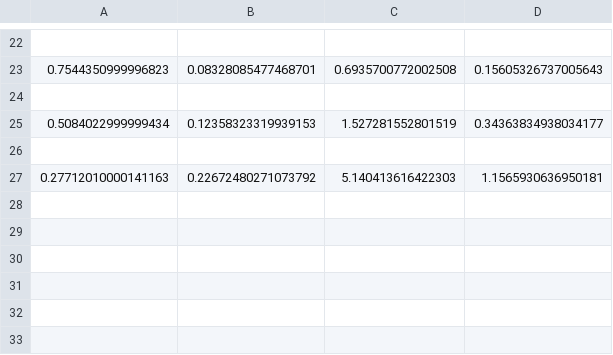
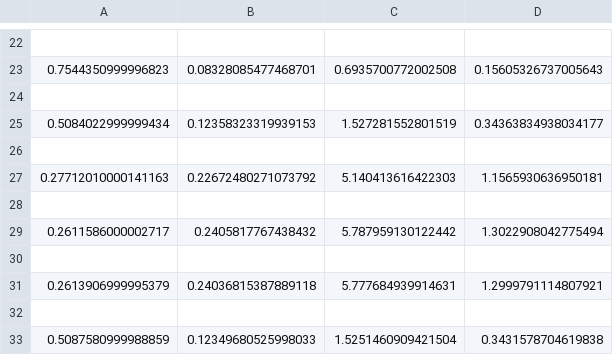
Before and after one commit to Zabro000/Formal-Lab-Code, a CSV file: Lab_data.csv, drawn as a sheet; only a part is shown, gaps mark what is left out.

```diff
--- a/Lab_data.csv
+++ b/Lab_data.csv
@@ -27 +27,7 @@
 0.27712010000141163,0.22672480271073792,5.140413616422303,1.1565930636950181
+
+0.2611586000002717,0.2405817767438432,5.787959130122442,1.3022908042775494
+
+0.2613906999995379,0.24036815387889118,5.777684939914631,1.2999791114807921
+
+0.5087580999988859,0.12349680525998033,1.5251460909421504,0.3431578704619838
```
Also changed, not shown: 1 other file.
